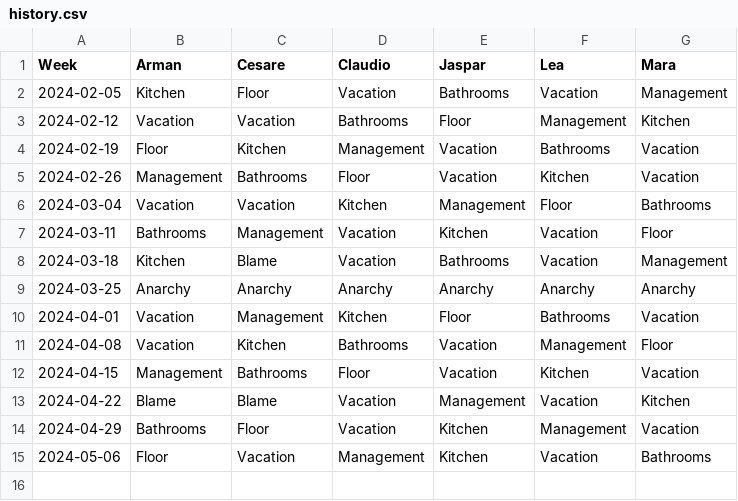
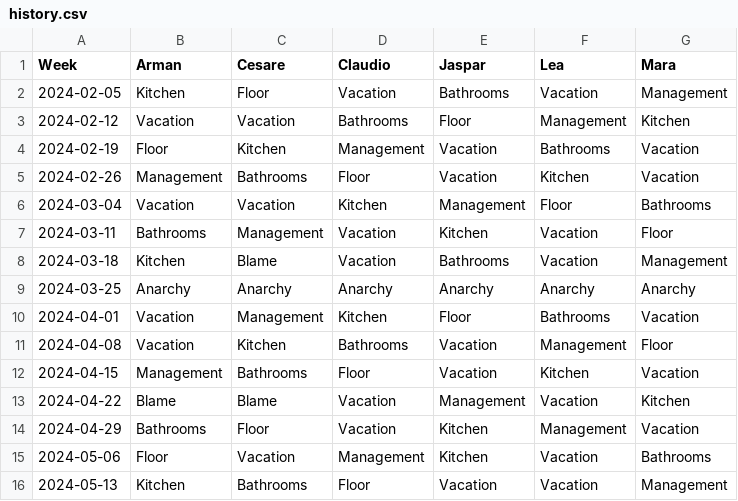
Before and after one commit to shapelessguy/Python-Projects, a CSV file: WG/history.csv, drawn as a sheet; the diff names each change by its address in the sheet, - before the commit and + after, or states it on an @@ line.

Commit message:
auto_update

```diff
--- a/WG/history.csv
+++ b/WG/history.csv
+row 16: 2024-05-13 | Kitchen | Bathrooms | Floor | Vacation | Vacation | Management
```
